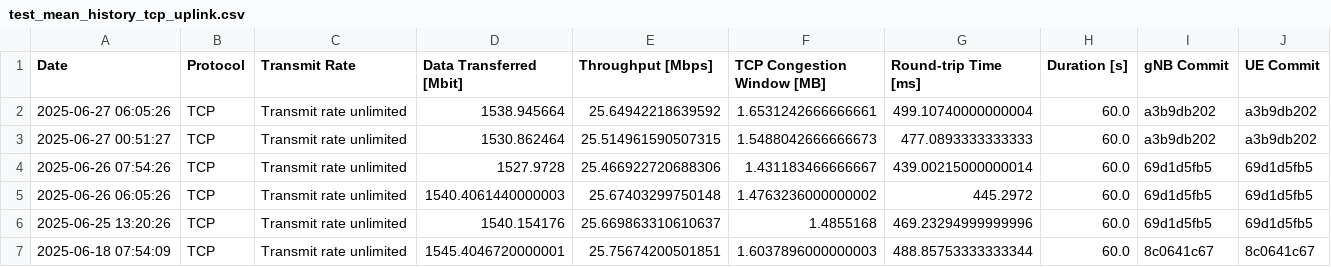
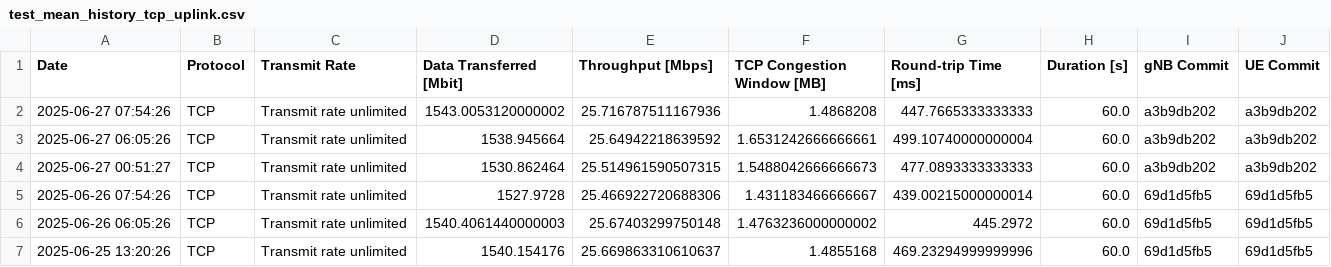
Before and after one commit to open-5g/openrangym, a CSV file: assets/test-history/test_mean_history_tcp_uplink.csv, drawn as a sheet; only a part is shown; the shorter side is filled out with more unchanged rows.

```diff
--- a/assets/test-history/test_mean_history_tcp_uplink.csv
+++ b/assets/test-history/test_mean_history_tcp_uplink.csv
@@ -1,2 +1,3 @@
 Date,Protocol,Transmit Rate,Data Transferred [Mbit],Throughput [Mbps],TCP Congestion Window [MB],Round-trip Time [ms],Duration [s],gNB Commit,UE Commit
+2025-06-27 07:54:26,TCP,Transmit rate unlimited,1543.0053120000002,25.716787511167936,1.4868208,447.7665333333333,60.0,a3b9db202,a3b9db202
 2025-06-27 06:05:26,TCP,Transmit rate unlimited,1538.945664,25.64942218639592,1.6531242666666661,499.10740000000004,60.0,a3b9db202,a3b9db202
```
Also changed, not shown: assets/test-history/test_mean_history_tcp_downlink.csv, 1 other file.
